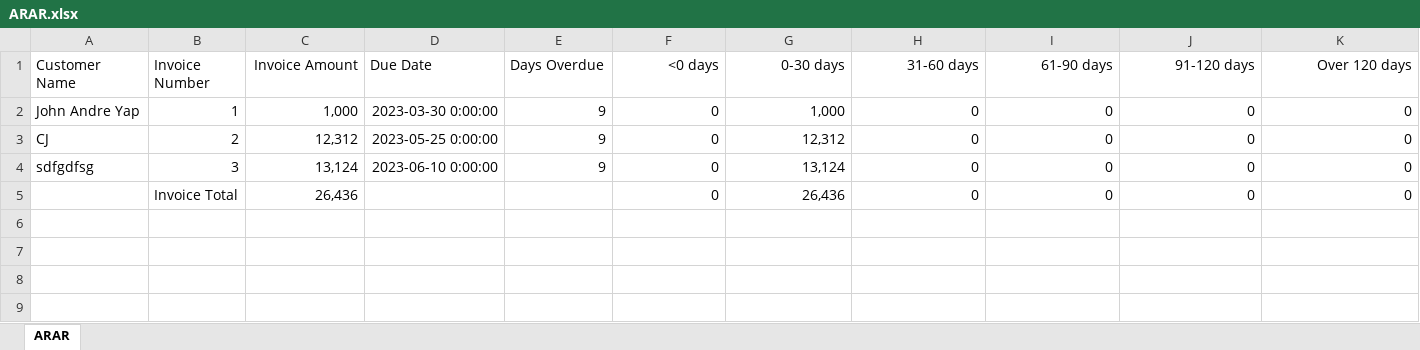
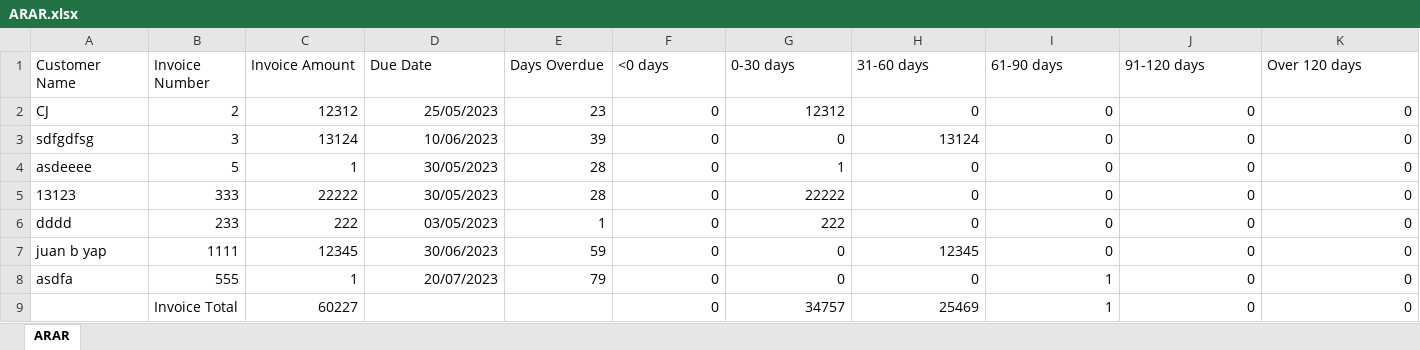
Before and after one commit to apotato369550/python-excel-spreadsheet-prototype, an Excel workbook: basic_tkinter_arar_maker/ARAR.xlsx, sheet ARAR, drawn as a sheet; values as stored, in another font and other column widths than the file's, no borders; removed rows and columns are numbered as before the commit, all else as after; the diff names each change by its address in the sheet, - before the commit and + after, or states it on an @@ line.

Commit message:
Add sample data

```diff
--- a/basic_tkinter_arar_maker/ARAR.xlsx (sheet ARAR)
+++ b/basic_tkinter_arar_maker/ARAR.xlsx (sheet ARAR)
-C1 alignment: right
+C1 alignment: left
-F1:K1 alignment: right
+F1:K1 alignment: left
-row 2: John Andre Yap | 1 | 1,000 | 2023-03-30 0:00:00 | 9 | 0 | 1,000 | 0 | 0 | 0 | 0
-C2 (Invoice Amount): 12,312
+C2 (Invoice Amount): 12312
-D2 (Due Date): 2023-05-25 0:00:00
+D2 (Due Date): 25/05/2023
-E2 (Days Overdue): 9
+E2 (Days Overdue): 23
-G2 (0-30 days): 12,312
+G2 (0-30 days): 12312
-C3 (Invoice Amount): 13,124
+C3 (Invoice Amount): 13124
-D3 (Due Date): 2023-06-10 0:00:00
+D3 (Due Date): 10/06/2023
-E3 (Days Overdue): 9
+E3 (Days Overdue): 39
-G3 (0-30 days): 13,124
+G3 (0-30 days): 0
-H3 (31-60 days): 0
+H3 (31-60 days): 13124
-row 5:  | Invoice Total | 26,436 |  |  | 0 | 26,436 | 0 | 0 | 0 | 0
+row 4: asdeeee | 5 | 1 | 30/05/2023 | 28 | 0 | 1 | 0 | 0 | 0 | 0
+row 5: 13123 | 333 | 22222 | 30/05/2023 | 28 | 0 | 22222 | 0 | 0 | 0 | 0
+row 6: dddd | 233 | 222 | 03/05/2023 | 1 | 0 | 222 | 0 | 0 | 0 | 0
+row 7: juan b yap | 1111 | 12345 | 30/06/2023 | 59 | 0 | 0 | 12345 | 0 | 0 | 0
+row 8: asdfa | 555 | 1 | 20/07/2023 | 79 | 0 | 0 | 0 | 1 | 0 | 0
+row 9:  | Invoice Total | 60227 |  |  | 0 | 34757 | 25469 | 1 | 0 | 0
```
